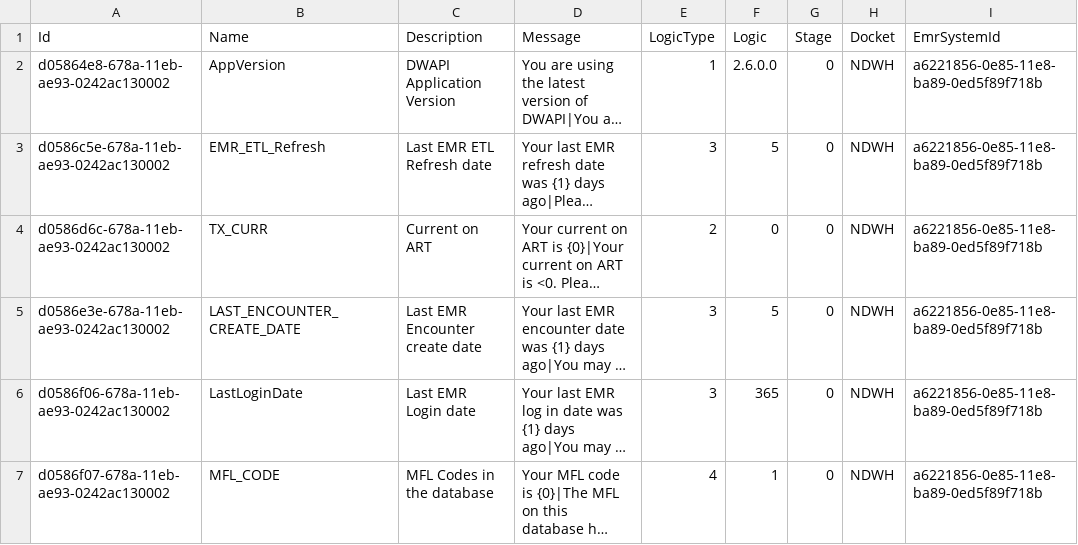
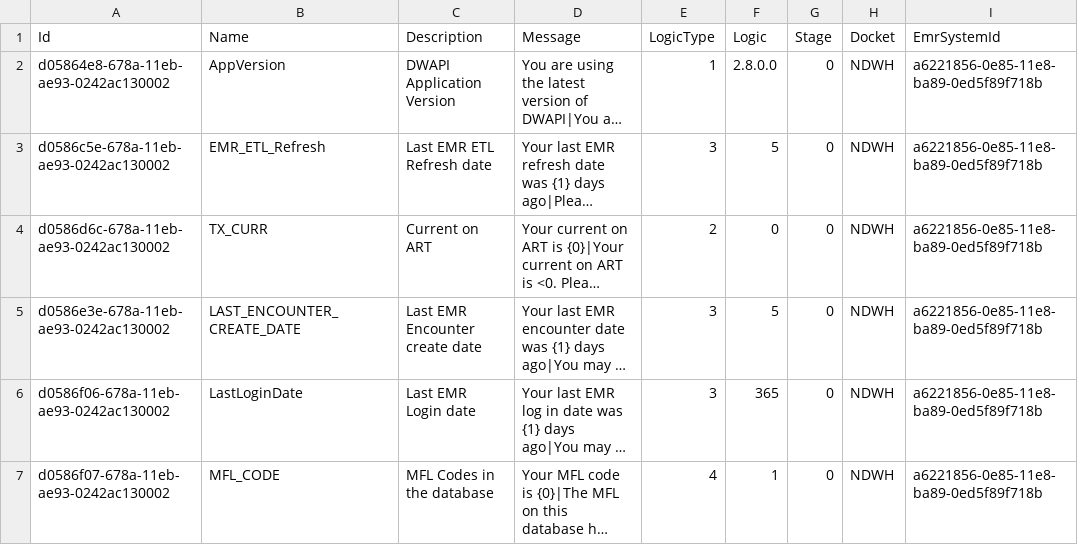
Before and after one commit to palladiumkenya/dwapi, a CSV file: src/Dwapi.SettingsManagement.Infrastructure/Seed/IntegrityChecks.csv, drawn as a sheet; long unchanged cells end in …; the diff names each change by its address in the sheet, - before the commit and + after, or states it on an @@ line.

```diff
--- a/src/Dwapi.SettingsManagement.Infrastructure/Seed/IntegrityChecks.csv
+++ b/src/Dwapi.SettingsManagement.Infrastructure/Seed/IntegrityChecks.csv
-F2 (Logic): 2.6.0.0
+F2 (Logic): 2.8.0.0
```
Also changed, not shown: 53 other files.
